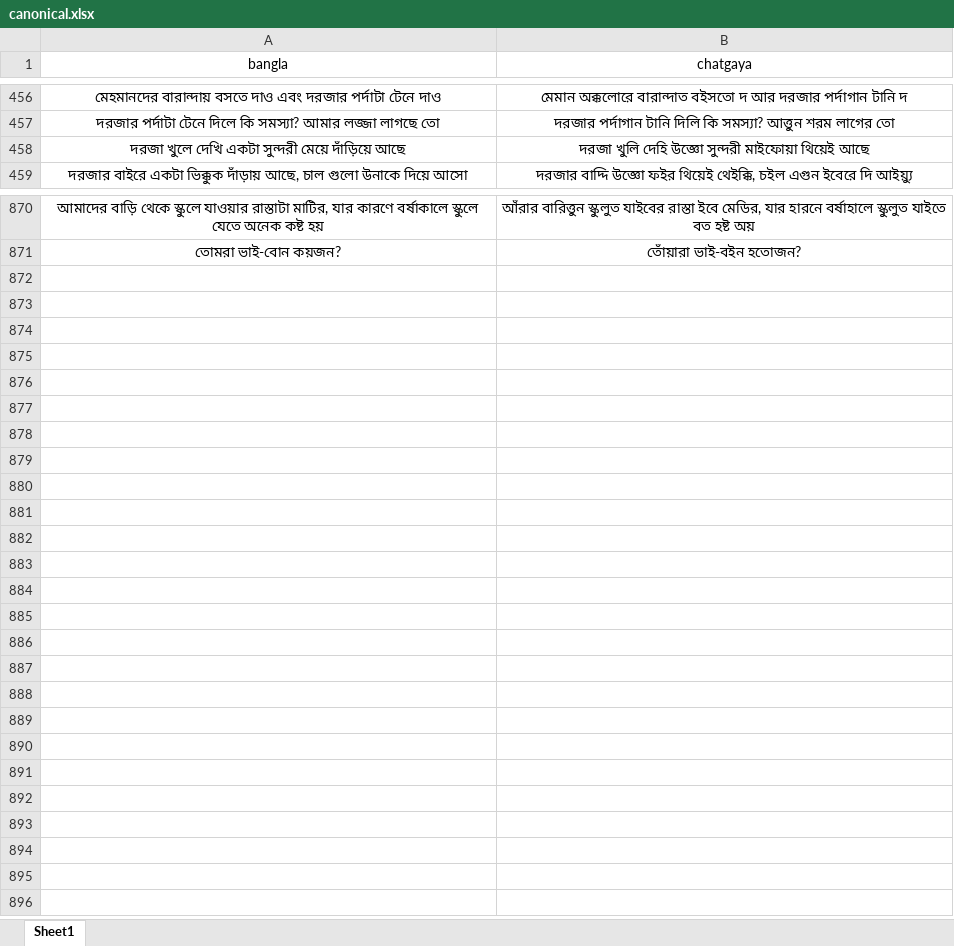
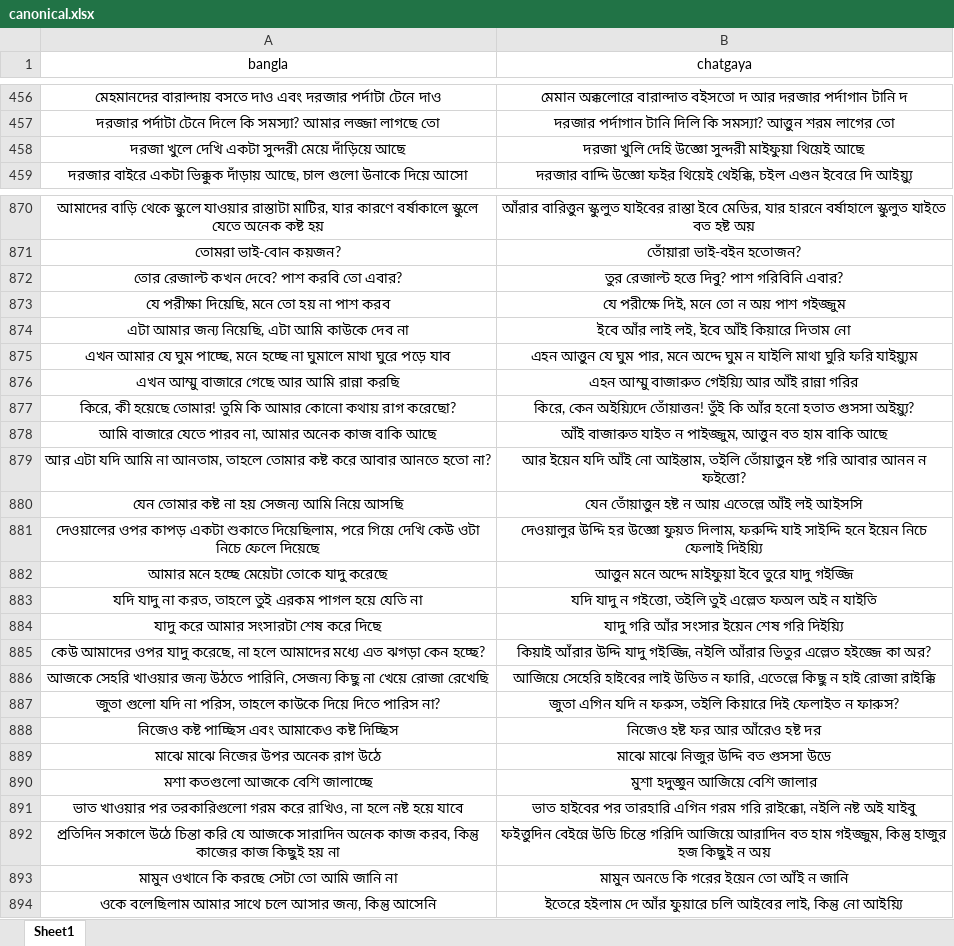
Before and after one commit to Mostafa-Moin26/chatgaya-bangla-nmt, an Excel workbook: data/canonical.xlsx, sheet Sheet1, drawn as a sheet; only a part is shown, gaps mark what is left out; values as stored, in another font and other column widths than the file's, no borders; the diff covers the shown part only; the diff names each change by its address in the sheet, - before the commit and + after, or states it on an @@ line.

```diff
--- a/data/canonical.xlsx (sheet Sheet1)
+++ b/data/canonical.xlsx (sheet Sheet1)
-B458 (chatgaya): …উজ্ঞো সুন্দরী মাইফোয়া থিয়েই আছে
+B458 (chatgaya): …উজ্ঞো সুন্দরী মাইফুয়া থিয়েই আছে
+row 872: তোর রেজাল্ট কখন দেবে? পাশ করবি তো এবার? | তুর রেজাল্ট হত্তে দিবু? পাশ গরিবিনি এবার?
+row 873: যে পরীক্ষা দিয়েছি, মনে তো হয় না পাশ করব | যে পরীক্ষে দিই, মনে তো ন অয় পাশ গইজ্জুম
+row 874: এটা আমার জন্য নিয়েছি, এটা আমি কাউকে দেব না | ইবে আঁর লাই লই, ইবে আঁই কিয়ারে দিতাম নো
+row 875: এখন আমার যে ঘুম পাচ্ছে, মনে হচ্ছে না ঘুমালে মাথা ঘুরে পড়ে যাব | এহন আত্তুন যে ঘুম পার, মনে অদ্দে ঘুম ন যাইলি মাথা ঘুরি ফরি যাইয়্যুম
+row 876: এখন আম্মু বাজারে গেছে আর আমি রান্না করছি | এহন আম্মু বাজারুত গেইয়্যি আর আঁই রান্না গরির
+row 877: কিরে, কী হয়েছে তোমার! তুমি কি আমার কোনো কথায় রাগ করেছো? | কিরে, কেন অইয়্যিদে তোঁয়াত্তন! তুঁই কি আঁর হনো হতাত গুসসা অইয়্যু?
+row 878: আমি বাজারে যেতে পারব না, আমার অনেক কাজ বাকি আছে | আঁই বাজারুত যাইত ন পাইজ্জুম, আত্তুন বত হাম বাকি আছে
+row 879: আর এটা যদি আমি না আনতাম, তাহলে তোমার কষ্ট করে আবার আনতে হতো না? | আর ইয়েন যদি আঁই নো আইন্তাম, তইলি তোঁয়াত্তুন হষ্ট গরি আবার আনন ন ফইত্তো?
+row 880: যেন তোমার কষ্ট না হয় সেজন্য আমি নিয়ে আসছি | যেন তোঁয়াত্তুন হষ্ট ন আয় এতেল্লে আঁই লই আইসসি
+row 881: দেওয়ালের ওপর কাপড় একটা শুকাতে দিয়েছিলাম, পরে গিয়ে দেখি কেউ ওটা নিচে ফেলে দিয়েছে | দেওয়ালুর উদ্দি হর উজ্ঞো ফুয়ত দিলাম, ফরুদ্দি যাই সাইদ্দি হনে ইয়েন নিচে ফেলাই দিইয়্যি
+row 882: আমার মনে হচ্ছে মেয়েটা তোকে যাদু করেছে | আত্তুন মনে অদ্দে মাইফুয়া ইবে তুরে যাদু গইজ্জি
+row 883: যদি যাদু না করত, তাহলে তুই এরকম পাগল হয়ে যেতি না | যদি যাদু ন গইত্তো, তইলি তুই এল্লেত ফঅল অই ন যাইতি
+row 884: যাদু করে আমার সংসারটা শেষ করে দিছে | যাদু গরি আঁর সংসার ইয়েন শেষ গরি দিইয়্যি
+row 885: কেউ আমাদের ওপর যাদু করেছে, না হলে আমাদের মধ্যে এত ঝগড়া কেন হচ্ছে? | কিয়াই আঁরার উদ্দি যাদু গইজ্জি, নইলি আঁরার ভিতুর এল্লেত হইজ্জে কা অর?
+row 886: আজকে সেহরি খাওয়ার জন্য উঠতে পারিনি, সেজন্য কিছু না খেয়ে রোজা রেখেছি | আজিয়ে সেহেরি হাইবের লাই উডিত ন ফারি, এতেল্লে কিছু ন হাই রোজা রাইক্কি
+row 887: জুতা গুলো যদি না পরিস, তাহলে কাউকে দিয়ে দিতে পারিস না? | জুতা এগিন যদি ন ফরুস, তইলি কিয়ারে দিই ফেলাইত ন ফারুস?
+row 888: নিজেও কষ্ট পাচ্ছিস এবং আমাকেও কষ্ট দিচ্ছিস | নিজেও হষ্ট ফর আর আঁরেও হষ্ট দর
+row 889: মাঝে মাঝে নিজের উপর অনেক রাগ উঠে | মাঝে মাঝে নিজুর উদ্দি বত গুসসা উডে
+row 890: মশা কতগুলো আজকে বেশি জালাচ্ছে | মুশা হদুজ্ঞুন আজিয়ে বেশি জালার
+row 891: ভাত খাওয়ার পর তরকারিগুলো গরম করে রাখিও, না হলে নষ্ট হয়ে যাবে | ভাত হাইবের পর তারহারি এগিন গরম গরি রাইক্কো, নইলি নষ্ট অই যাইবু
+row 892: প্রতিদিন সকালে উঠে চিন্তা করি যে আজকে সারাদিন অনেক কাজ করব, কিন্তু কাজের কাজ কিছুই হয় না | ফইত্তুদিন বেইন্নে উডি চিন্তে গরিদি আজিয়ে আরাদিন বত হাম গইজ্জুম, কিন্তু হাজুর হজ কিছুই ন অয়
+row 893: মামুন ওখানে কি করছে সেটা তো আমি জানি না | মামুন অনডে কি গরের ইয়েন তো আঁই ন জানি
+row 894: ওকে বলেছিলাম আমার সাথে চলে আসার জন্য, কিন্তু আসেনি | ইতেরে হইলাম দে আঁর ফুয়ারে চলি আইবের লাই, কিন্তু নো আইয়্যি
```
Also changed, not shown: 5 edited cells elsewhere in this sheet, 1 other file.
